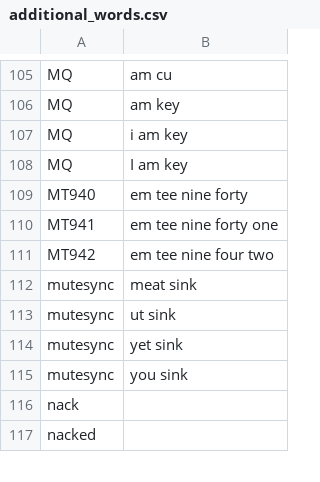
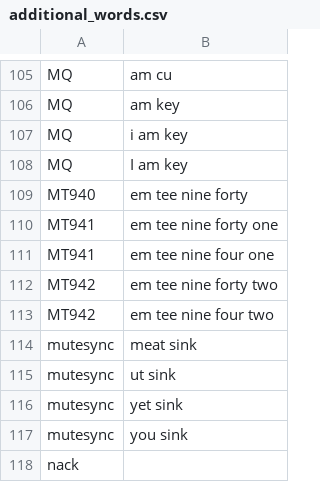
Before and after one commit to CameronSBell/knausj_talon, a CSV file: settings/additional_words.csv, drawn as a sheet; only a part is shown, gaps mark what is left out; the shorter side is filled out with more unchanged rows.

Commit message:
update additional words and words to replace

```diff
--- a/settings/additional_words.csv
+++ b/settings/additional_words.csv
@@ -110,2 +110,4 @@ MT940,em tee nine forty
 MT941,em tee nine forty one
+MT941,em tee nine four one
+MT942,em tee nine forty two
 MT942,em tee nine four two
```
Also changed, not shown: settings/words_to_replace.csv.
